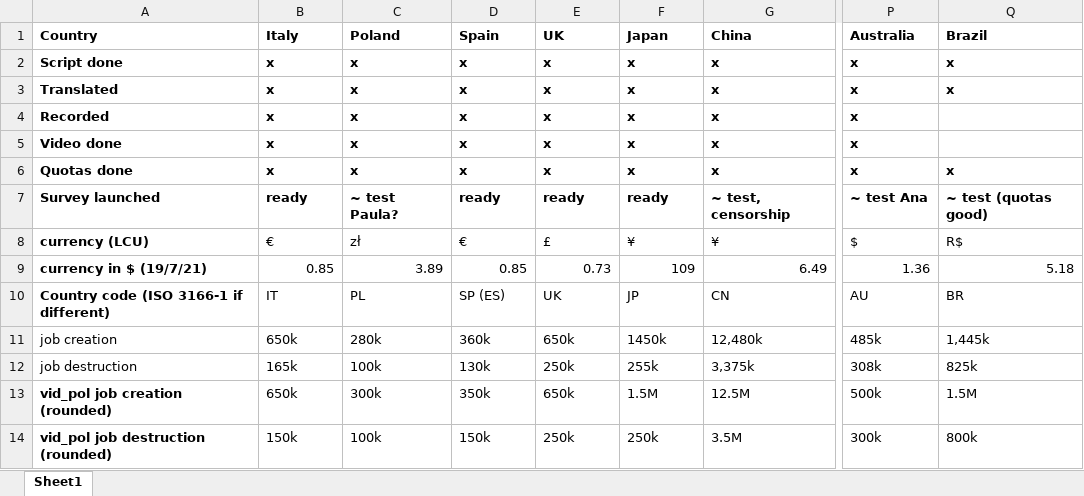
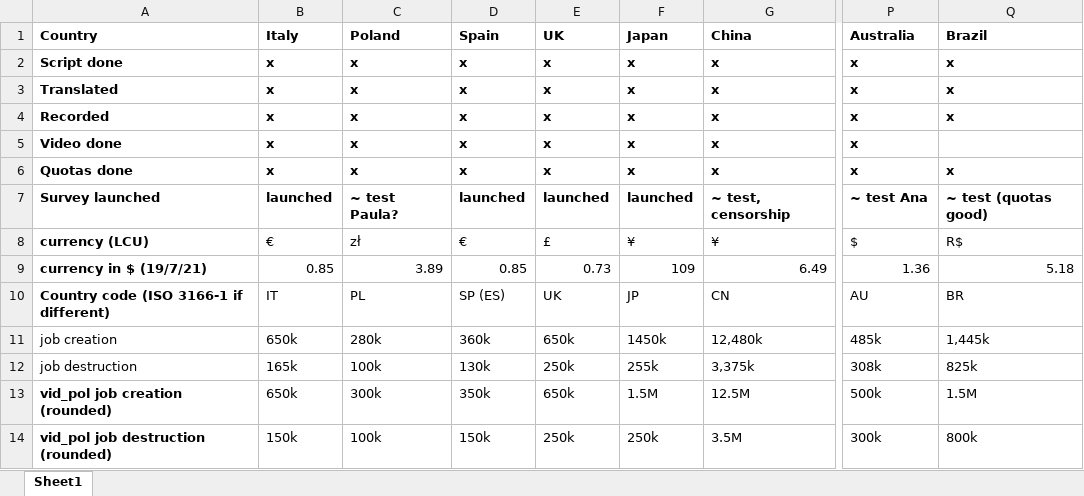
Before and after one commit to mariuslehenaff/oecd_climate, an Excel workbook: questionnaires/board.xlsx, sheet Sheet1, drawn as a sheet; only a part is shown, gaps mark what is left out; values as stored, in another font and other column widths than the file's, no borders; the diff names each change by its address in the sheet, - before the commit and + after, or states it on an @@ line.

```diff
--- a/questionnaires/board.xlsx (sheet Sheet1)
+++ b/questionnaires/board.xlsx (sheet Sheet1)
-Q4 (Brazil): (empty)
+Q4 (Brazil): x
-B7 (Italy): ready
+B7 (Italy): launched
-D7 (Spain): ready
+D7 (Spain): launched
-E7 (UK): ready
+E7 (UK): launched
-F7 (Japan): ready
+F7 (Japan): launched
```
Also changed, not shown: 3 other files.
